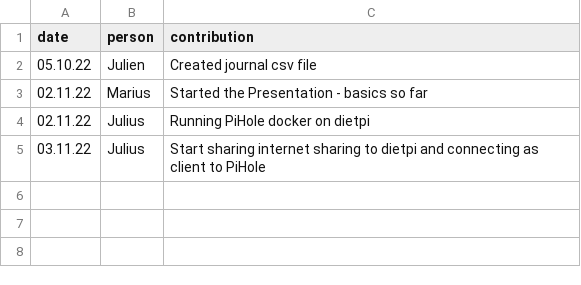
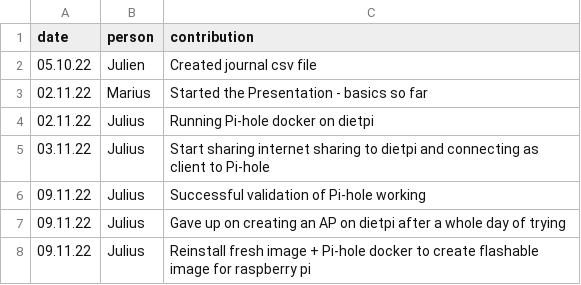
Before and after one commit to nembrinj/protofablab, a CSV file: topics/03_containerization/journal.csv, drawn as a sheet.

Commit message:
Update journal.csv

```diff
--- a/topics/03_containerization/journal.csv
+++ b/topics/03_containerization/journal.csv
@@ -3,3 +3,6 @@ date,person,contribution
 02.11.22, Marius, Started the Presentation - basics so far
-02.11.22, Julius, Running PiHole docker on dietpi
-03.11.22, Julius, Start sharing internet sharing to dietpi and connecting as client to PiHole
+02.11.22, Julius, Running Pi-hole docker on dietpi
+03.11.22, Julius, Start sharing internet sharing to dietpi and connecting as client to Pi-hole
+09.11.22, Julius, Successful validation of Pi-hole working
+09.11.22, Julius, Gave up on creating an AP on dietpi after a whole day of trying
+09.11.22, Julius, Reinstall fresh image + Pi-hole docker to create flashable image for raspberry pi
```
